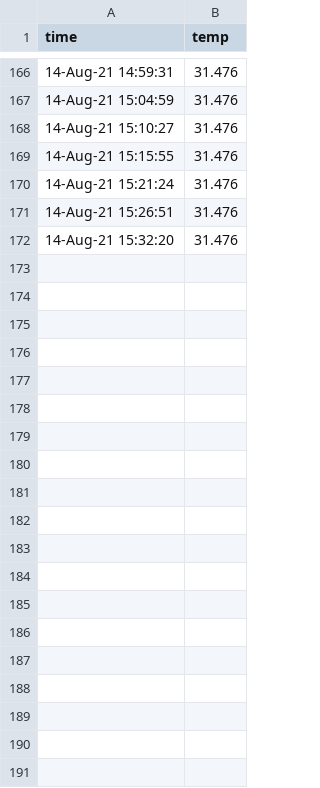
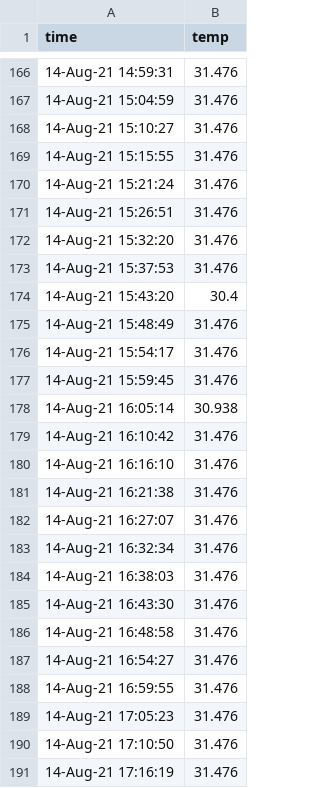
Before and after one commit to kobusPitzer/piDataRepo, a CSV file: logs/todayCSV.csv, drawn as a sheet; only a part is shown, gaps mark what is left out; the diff covers the shown part only.

```diff
--- a/logs/todayCSV.csv
+++ b/logs/todayCSV.csv
@@ -172 +172,20 @@ time,temp
 14-Aug-21 15:32:20,31.476
+14-Aug-21 15:37:53,31.476
+14-Aug-21 15:43:20,30.4
+14-Aug-21 15:48:49,31.476
+14-Aug-21 15:54:17,31.476
+14-Aug-21 15:59:45,31.476
+14-Aug-21 16:05:14,30.938
+14-Aug-21 16:10:42,31.476
+14-Aug-21 16:16:10,31.476
+14-Aug-21 16:21:38,31.476
+14-Aug-21 16:27:07,31.476
+14-Aug-21 16:32:34,31.476
+14-Aug-21 16:38:03,31.476
+14-Aug-21 16:43:30,31.476
+14-Aug-21 16:48:58,31.476
+14-Aug-21 16:54:27,31.476
+14-Aug-21 16:59:55,31.476
+14-Aug-21 17:05:23,31.476
+14-Aug-21 17:10:50,31.476
+14-Aug-21 17:16:19,31.476
```
Also changed, not shown: 42 added rows elsewhere in this file, 2 other files.
